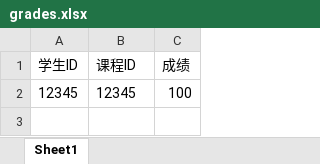
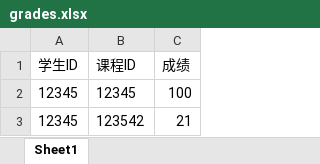
Before and after one commit to TomOVOTom/StudentSystem, an Excel workbook: grades.xlsx, sheet Sheet1, drawn as a sheet; values as stored, in another font and other column widths than the file's, no borders; the diff names each change by its address in the sheet, - before the commit and + after, or states it on an @@ line.

```diff
--- a/grades.xlsx (sheet Sheet1)
+++ b/grades.xlsx (sheet Sheet1)
+row 3: 12345 | 123542 | 21
```
Also changed, not shown: courses.xlsx, 12 other files.
